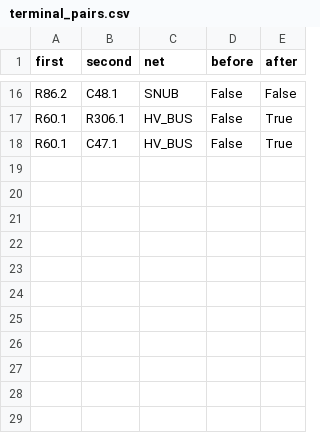
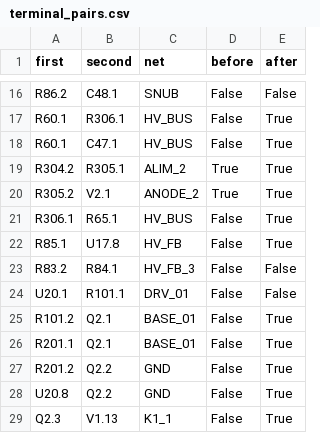
Before and after one commit to langxie29-cpu/QS30-driver, a CSV file: projects/NXT-M3/r14_4/evidence/terminal_pairs.csv, drawn as a sheet; only a part is shown, gaps mark what is left out; the diff names each change by its address in the sheet, - before the commit and + after, or states it on an @@ line.

```diff
--- a/projects/NXT-M3/r14_4/evidence/terminal_pairs.csv
+++ b/projects/NXT-M3/r14_4/evidence/terminal_pairs.csv
+row 19: R304.2 | R305.1 | ALIM_2 | True | True
+row 20: R305.2 | V2.1 | ANODE_2 | True | True
+row 21: R306.1 | R65.1 | HV_BUS | False | True
+row 22: R85.1 | U17.8 | HV_FB | False | True
+row 23: R83.2 | R84.1 | HV_FB_3 | False | False
+row 24: U20.1 | R101.1 | DRV_01 | False | False
+row 25: R101.2 | Q2.1 | BASE_01 | False | True
+row 26: R201.1 | Q2.1 | BASE_01 | False | True
+row 27: R201.2 | Q2.2 | GND | False | True
+row 28: U20.8 | Q2.2 | GND | False | True
+row 29: Q2.3 | V1.13 | K1_1 | False | True
```
Also changed, not shown: projects/NXT-M3/r14_4/MMBTA42_PAD_INTEGRATION.csv, projects/NXT-M3/r14_4/P01_HV_LV_BOUNDARY_AUDIT.csv, 33 other files.
